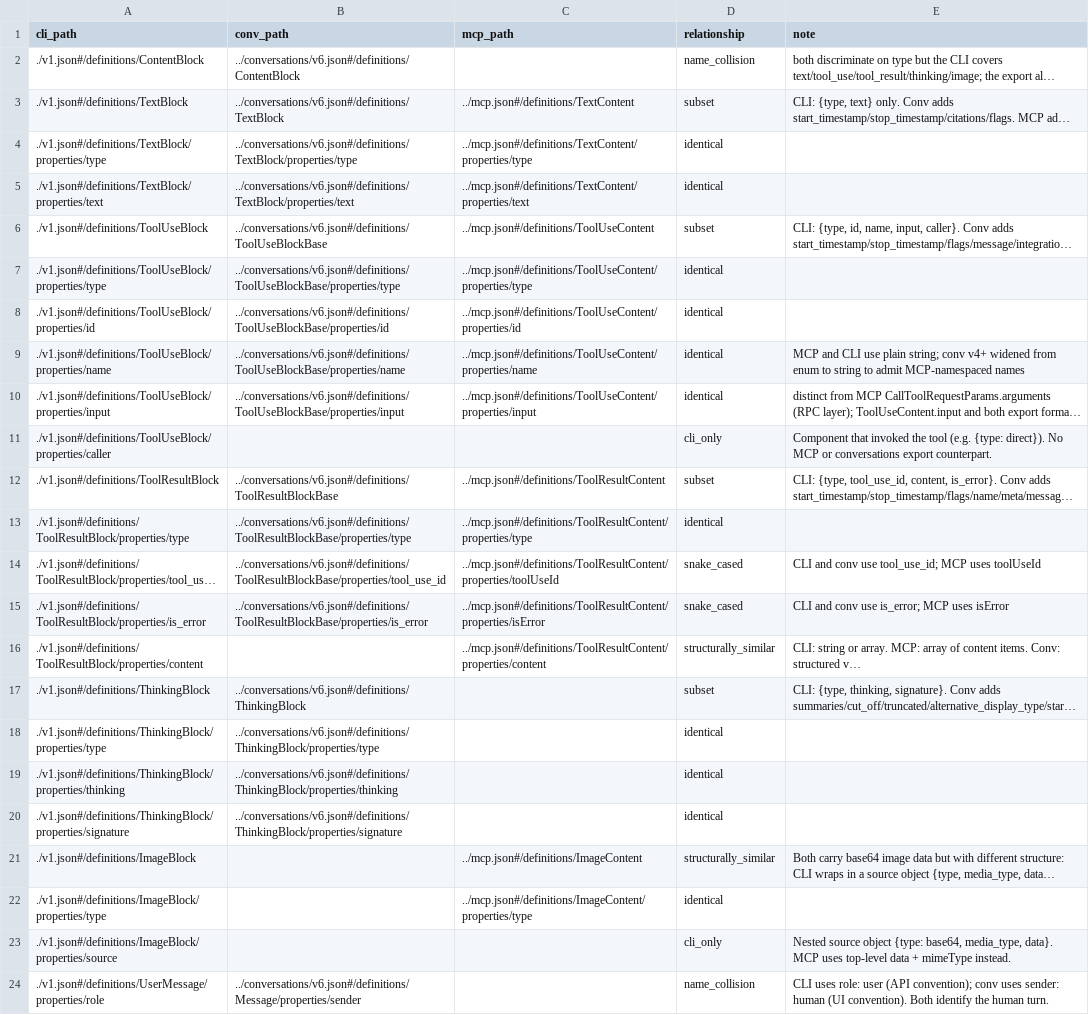
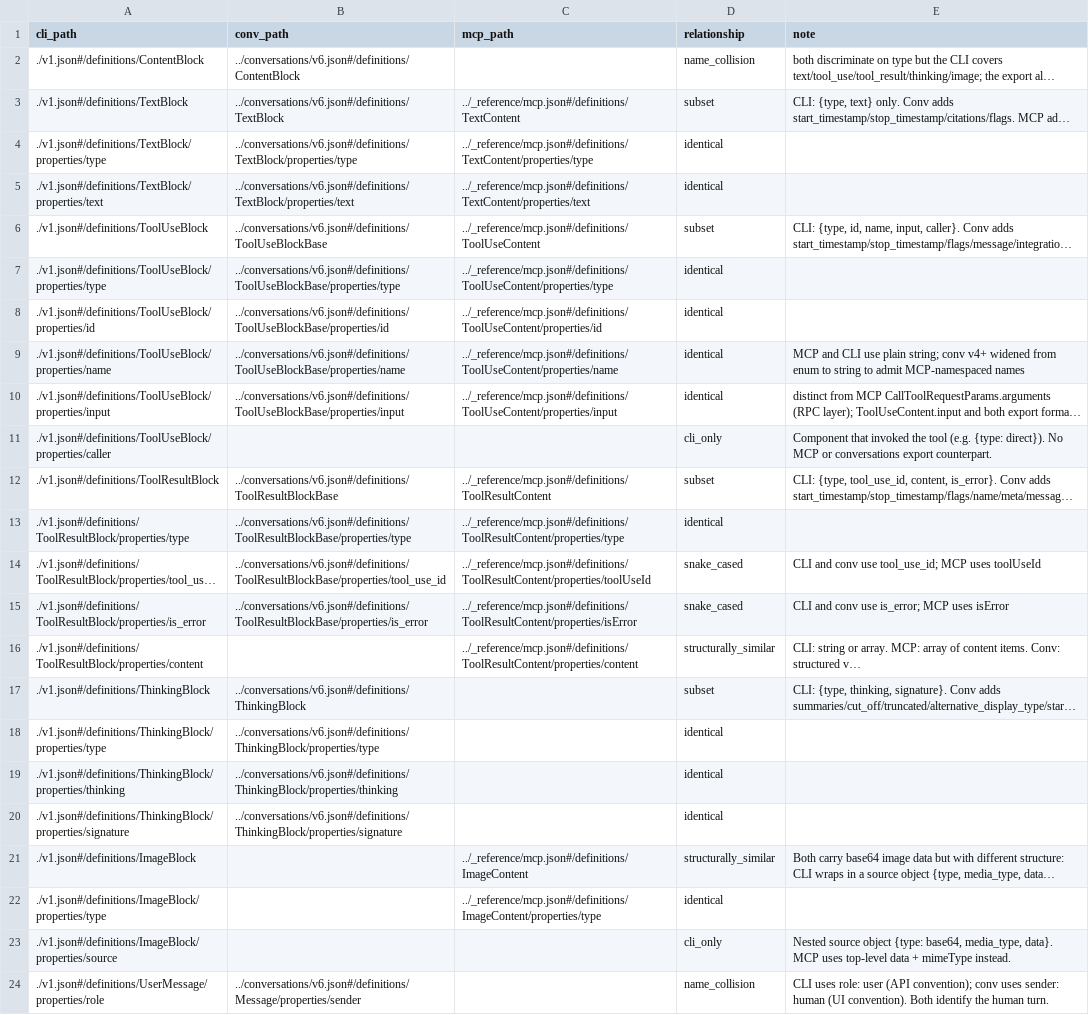
Before and after one commit to rpus/corpus-yoga, a CSV file: rsc/schema/sessions/cli_join.csv, drawn as a sheet; only a part is shown; long unchanged cells end in …; the diff names each change by its address in the sheet, - before the commit and + after, or states it on an @@ line.

```diff
--- a/rsc/schema/sessions/cli_join.csv
+++ b/rsc/schema/sessions/cli_join.csv
-C3 (mcp_path): ../mcp.json#/definitions/TextContent
+C3 (mcp_path): ../_reference/mcp.json#/definitions/TextContent
-C4 (mcp_path): ../mcp.json#/definitions/TextContent/properties/type
+C4 (mcp_path): ../_reference/mcp.json#/definitions/TextContent/properties/type
-C5 (mcp_path): ../mcp.json#/definitions/TextContent/properties/text
+C5 (mcp_path): ../_reference/mcp.json#/definitions/TextContent/properties/text
-C6 (mcp_path): ../mcp.json#/definitions/ToolUseContent
+C6 (mcp_path): ../_reference/mcp.json#/definitions/ToolUseContent
-C7 (mcp_path): ../mcp.json#/definitions/ToolUseContent/properties/type
+C7 (mcp_path): ../_reference/mcp.json#/definitions/ToolUseContent/properties/type
-C8 (mcp_path): ../mcp.json#/definitions/ToolUseContent/properties/id
+C8 (mcp_path): ../_reference/mcp.json#/definitions/ToolUseContent/properties/id
-C9 (mcp_path): ../mcp.json#/definitions/ToolUseContent/properties/name
+C9 (mcp_path): ../_reference/mcp.json#/definitions/ToolUseContent/properties/name
-C10 (mcp_path): ../mcp.json#/definitions/ToolUseContent/properties/input
+C10 (mcp_path): ../_reference/mcp.json#/definitions/ToolUseContent/properties/input
-C12 (mcp_path): ../mcp.json#/definitions/ToolResultContent
+C12 (mcp_path): ../_reference/mcp.json#/definitions/ToolResultContent
-C13 (mcp_path): ../mcp.json#/definitions/ToolResultContent/properties/type
+C13 (mcp_path): ../_reference/mcp.json#/definitions/ToolResultContent/properties/type
-C14 (mcp_path): ../mcp.json#/definitions/ToolResultContent/properties/toolUseId
+C14 (mcp_path): ../_reference/mcp.json#/definitions/ToolResultContent/properties/toolUseId
-C15 (mcp_path): ../mcp.json#/definitions/ToolResultContent/properties/isError
+C15 (mcp_path): ../_reference/mcp.json#/definitions/ToolResultContent/properties/isError
-C16 (mcp_path): ../mcp.json#/definitions/ToolResultContent/properties/content
+C16 (mcp_path): ../_reference/mcp.json#/definitions/ToolResultContent/properties/content
-C21 (mcp_path): ../mcp.json#/definitions/ImageContent
+C21 (mcp_path): ../_reference/mcp.json#/definitions/ImageContent
-C22 (mcp_path): ../mcp.json#/definitions/ImageContent/properties/type
+C22 (mcp_path): ../_reference/mcp.json#/definitions/ImageContent/properties/type
```
Also changed, not shown: rsc/schema/conversations/mcp_join.csv, 29 other files.
